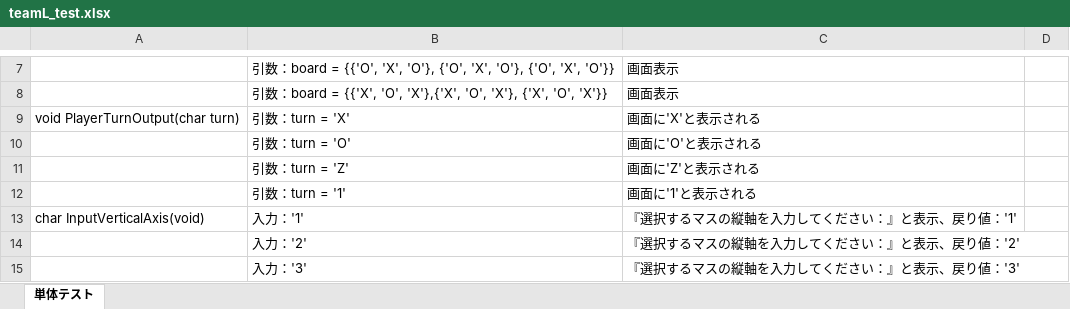
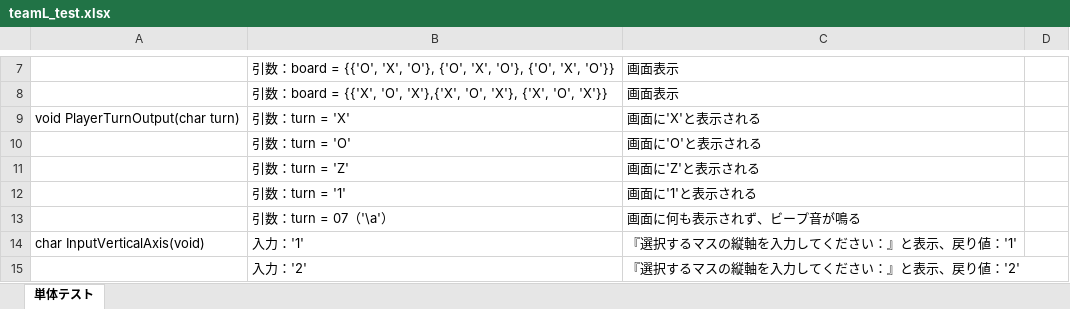
Before and after one commit to hip-umemura/tic_tac_toe, an Excel workbook: teamL_test.xlsx, sheet 単体テスト, drawn as a sheet; only a part is shown, gaps mark what is left out; the shorter side is filled out with more unchanged rows; values as stored, in another font and other column widths than the file's, no borders; charts and pictures not drawn; the diff names each change by its address in the sheet, - before the commit and + after, or states it on an @@ line.

Commit message:
test list commit

```diff
--- a/teamL_test.xlsx (sheet 単体テスト)
+++ b/teamL_test.xlsx (sheet 単体テスト)
+row 13:  | 引数：turn = 07（'\a'） | 画面に何も表示されず、ビープ音が鳴る
```
